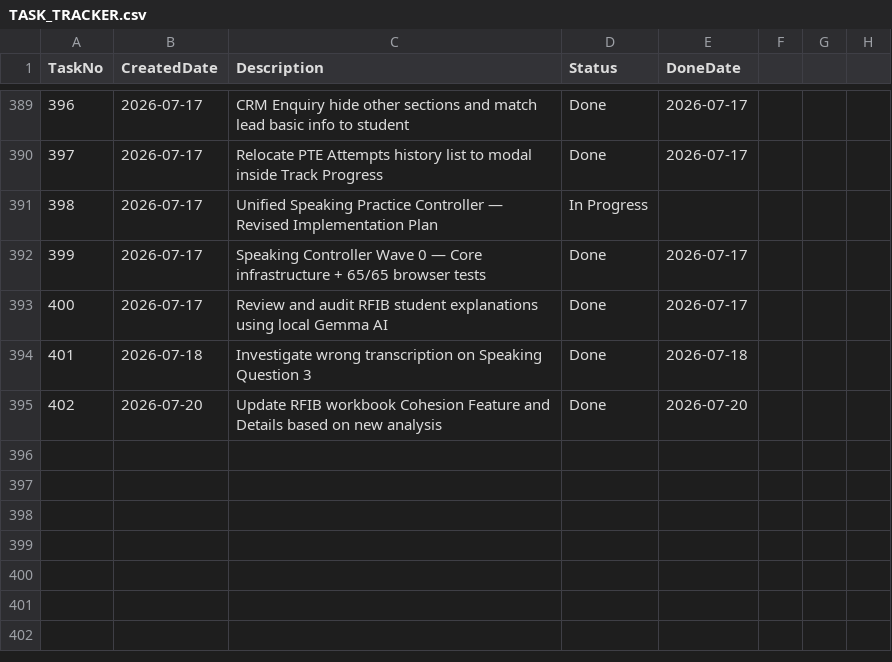
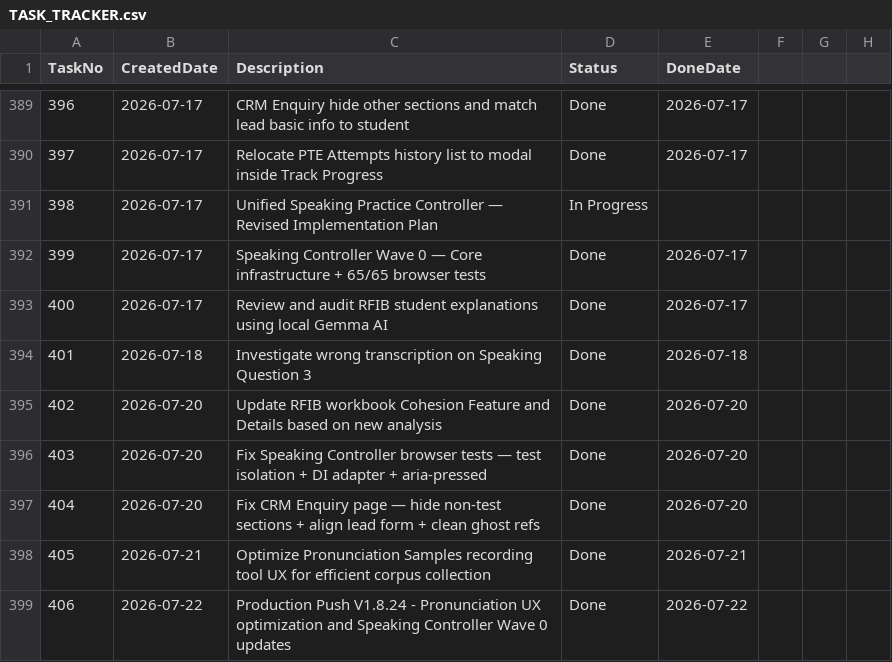
Before and after one commit to huathanhnam95-del/demoproject, a CSV file: TASK_TRACKER.csv, drawn as a sheet; only a part is shown, gaps mark what is left out; the diff names each change by its address in the sheet, - before the commit and + after, or states it on an @@ line.

Commit message:
Release V1.8.24: Pronunciation Samples UX optimization and Speaking Controller Wave 0

```diff
--- a/TASK_TRACKER.csv
+++ b/TASK_TRACKER.csv
+row 396: 403 | 2026-07-20 | Fix Speaking Controller browser tests — test isolation + DI adapter + aria-pressed | Done | 2026-07-20
+row 397: 404 | 2026-07-20 | Fix CRM Enquiry page — hide non-test sections + align lead form + clean ghost refs | Done | 2026-07-20
+row 398: 405 | 2026-07-21 | Optimize Pronunciation Samples recording tool UX for efficient corpus collection | Done | 2026-07-21
+row 399: 406 | 2026-07-22 | Production Push V1.8.24 - Pronunciation UX optimization and Speaking Controller Wave 0 updates | Done | 2026-07-22
```
Also changed, not shown: 25 other files.
